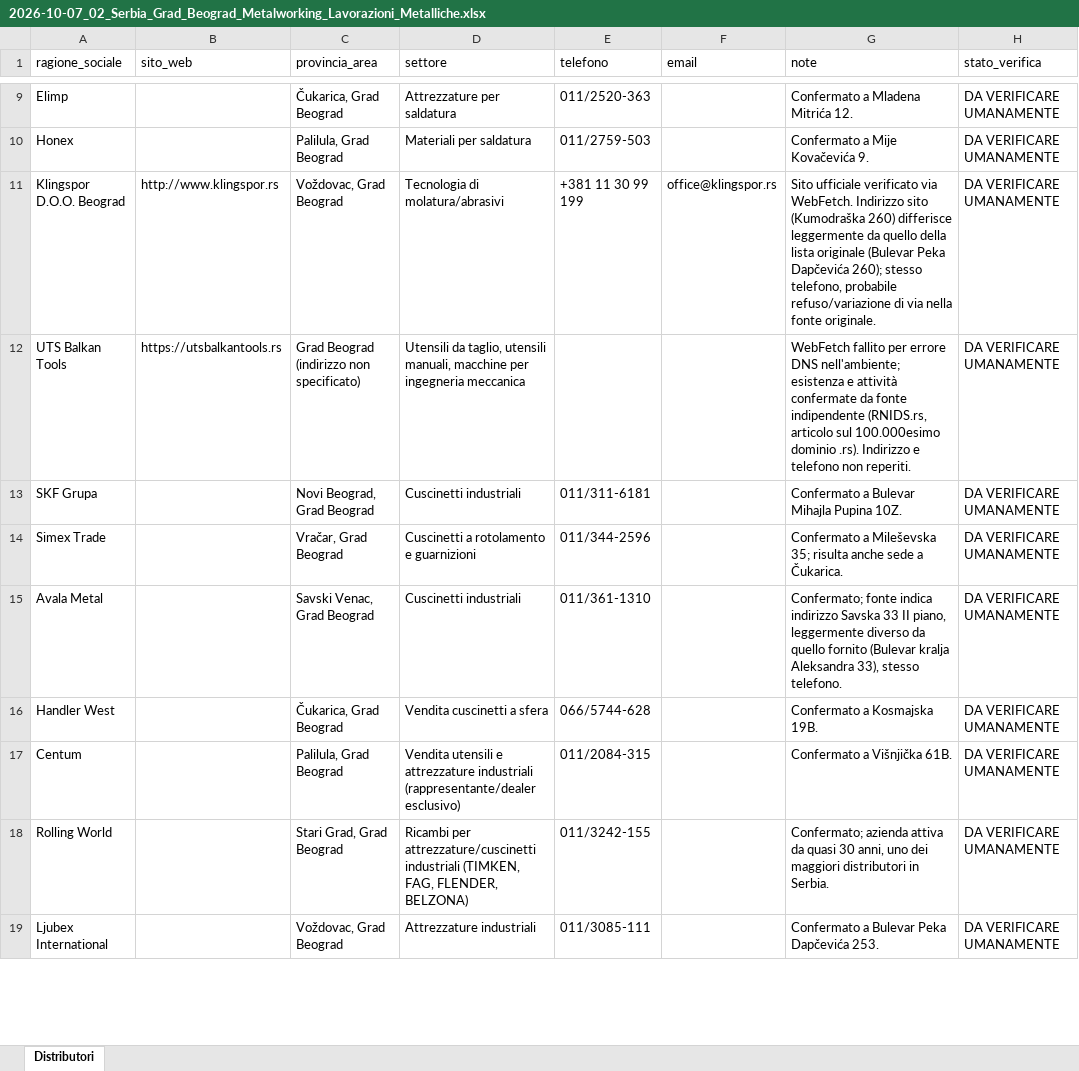
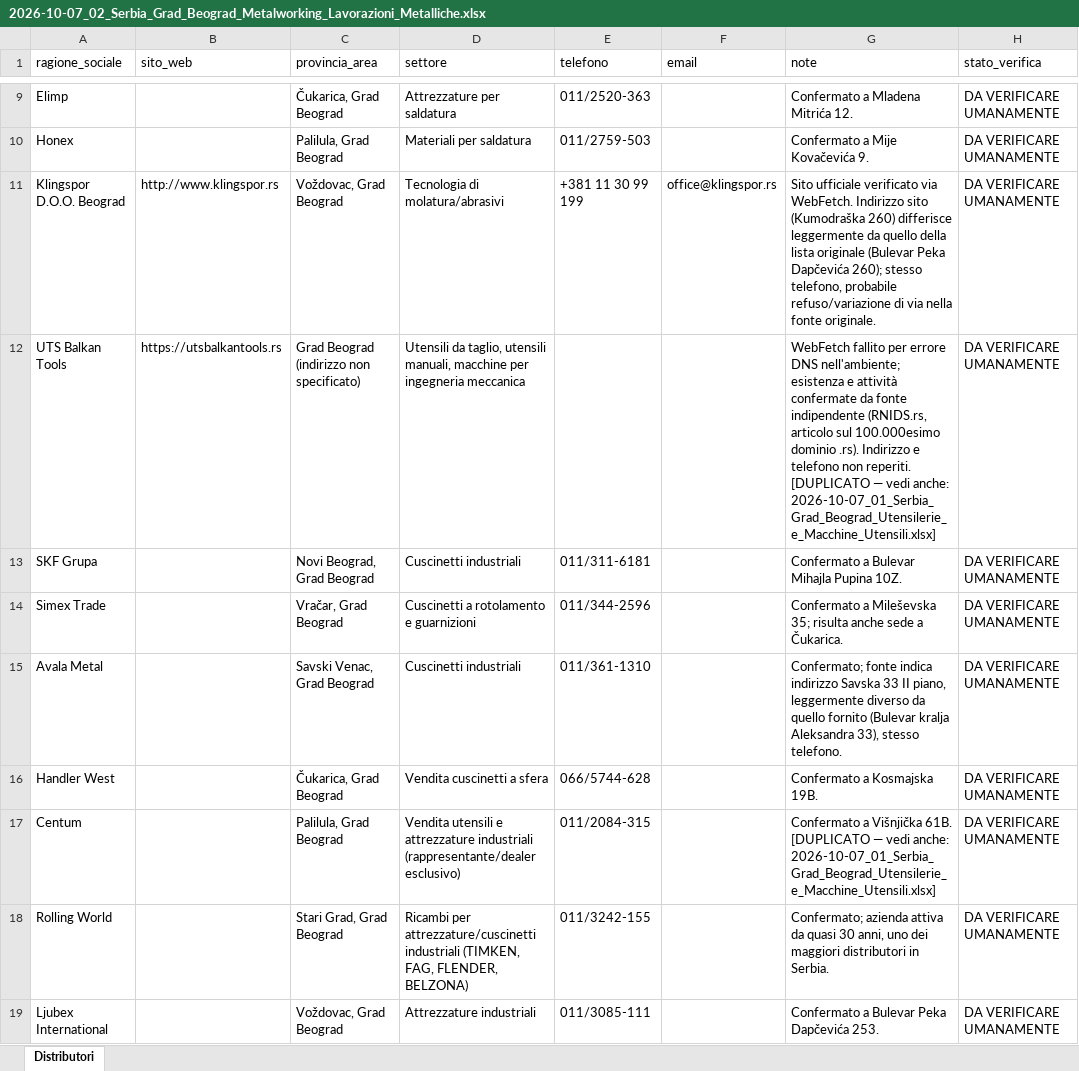
Before and after one commit to rarmentaro1204/routinedupuy, an Excel workbook: output/2026-10-07_02_Serbia_Grad_Beograd_Metalworking_Lavorazioni_Metalliche.xlsx, sheet Distributori, drawn as a sheet; only a part is shown, gaps mark what is left out; values as stored, in another font and other column widths than the file's, no borders; the diff covers the shown part only; the diff names each change by its address in the sheet, - before the commit and + after, or states it on an @@ line.

```diff
--- a/output/2026-10-07_02_Serbia_Grad_Beograd_Metalworking_Lavorazioni_Metalliche.xlsx (sheet Distributori)
+++ b/output/2026-10-07_02_Serbia_Grad_Beograd_Metalworking_Lavorazioni_Metalliche.xlsx (sheet Distributori)
-G12 (note): …non reperiti.
+G12 (note): …non reperiti. [DUPLICATO — vedi anche: 2026-10-07_01_Serbia_Grad_Beograd_Utensilerie_e_Macchine_Utensili.xlsx]
-G17 (note): …Višnjička 61B.
+G17 (note): …Višnjička 61B. [DUPLICATO — vedi anche: 2026-10-07_01_Serbia_Grad_Beograd_Utensilerie_e_Macchine_Utensili.xlsx]
```
Also changed, not shown: 12 edited cells elsewhere in this sheet, output/2026-10-06_02_Croazia_Grad_Zagreb_Depolverazione_Trattamento_aria.xlsx, output/2026-10-06_03_Croazia_Grad_Zagreb_Cleaning.xlsx, 29 other files.
